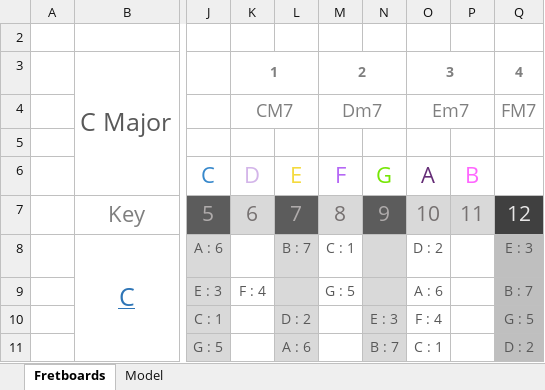
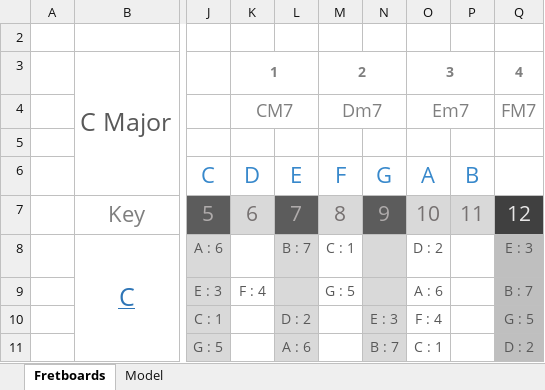
Before and after one commit to Adam-Carstensen/Shredsheets, an Excel workbook: Shredsheets.xlsx, sheet Fretboards, drawn as a sheet; only a part is shown, gaps mark what is left out; values as stored, in another font and other column widths than the file's, no borders; conditional formats not drawn; the diff names each change by its address in the sheet, - before the commit and + after, or states it on an @@ line.

```diff
--- a/Shredsheets.xlsx (sheet Fretboards)
+++ b/Shredsheets.xlsx (sheet Fretboards)
-K6 text colour: #D3B5E9
+K6 text colour: #3788CB
-L6 text colour: #F4DA3E
+L6 text colour: #3788CB
-M6 text colour: #B567F5
+M6 text colour: #3788CB
-N6 text colour: #75E604
+N6 text colour: #3788CB
-O6 text colour: #642C76
+O6 text colour: #3788CB
-P6 text colour: #FF66FF
+P6 text colour: #3788CB
```
Also changed, not shown: sheet Model, 2 other files.
